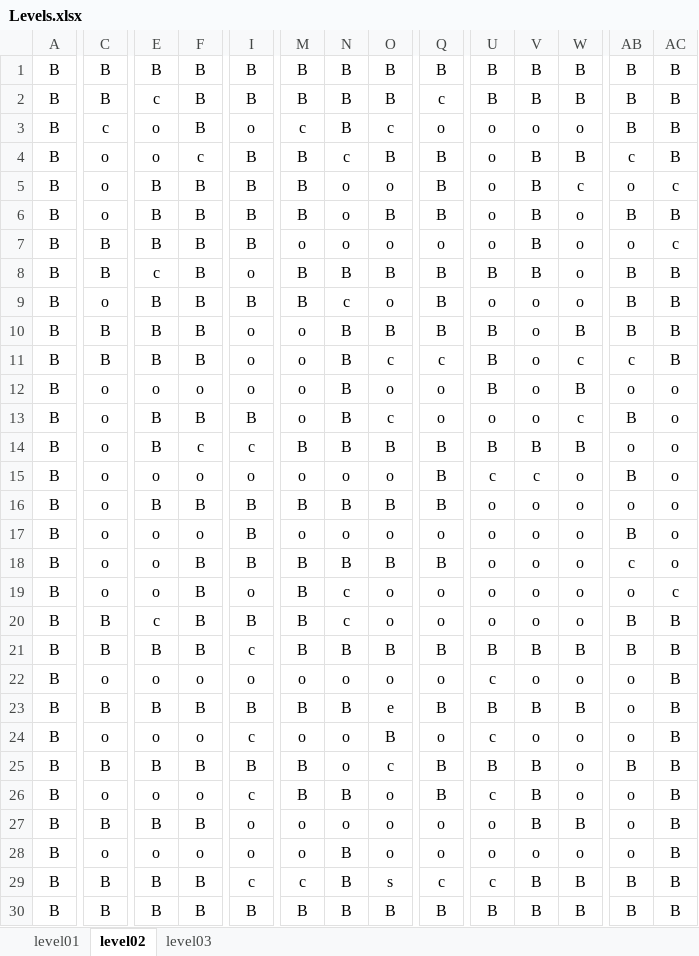
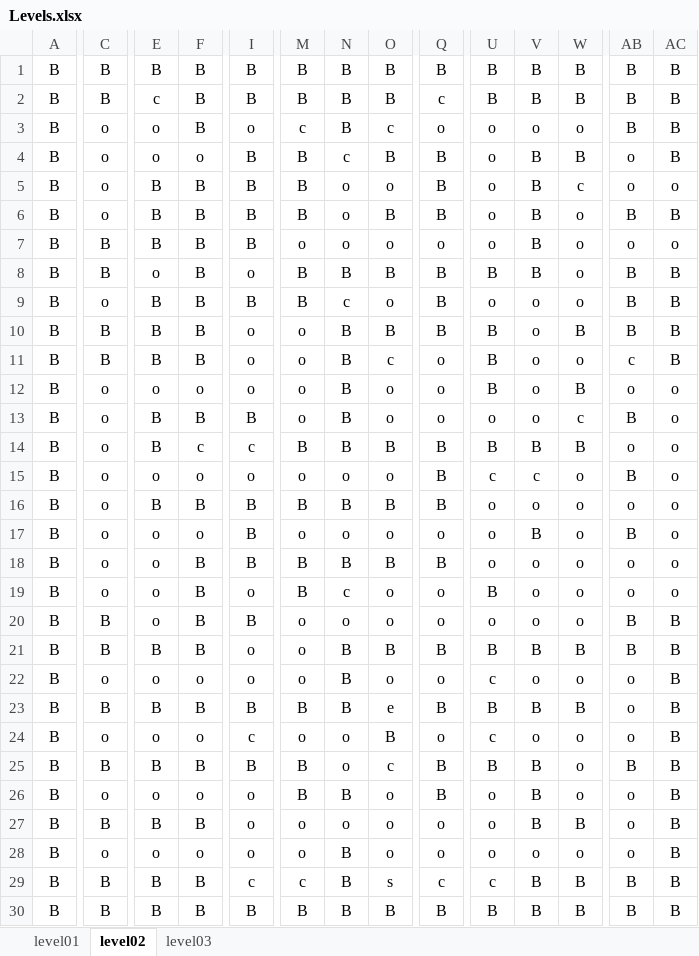
Before and after one commit to shivanmodha/Pixel-Run, an Excel workbook: levels/Levels.xlsx, sheet level02, drawn as a sheet; only a part is shown, gaps mark what is left out; values as stored, in another font and other column widths than the file's, no borders; conditional formats not drawn; the diff covers the shown part only; the diff names each change by its address in the sheet, - before the commit and + after, or states it on an @@ line.

```diff
--- a/levels/Levels.xlsx (sheet level02)
+++ b/levels/Levels.xlsx (sheet level02)
-C3: c
+C3: o
-F4: c
+F4: o
-AB4: c
+AB4: o
-AC5: c
+AC5: o
-AC7: c
+AC7: o
-E8: c
+E8: o
-Q11: c
+Q11: o
-W11: c
+W11: o
-O13: c
+O13: o
-V17: o
+V17: B
-AB18: c
+AB18: o
-U19: o
+U19: B
-AC19: c
+AC19: o
-E20: c
+E20: o
-M20:M21: B
+M20:M21: o
-N20: c
+N20: o
-I21: c
+I21: o
-N22: o
+N22: B
-I26: c
+I26: o
-U26: c
+U26: o
```
Also changed, not shown: 1 edited cell elsewhere in this sheet, sheet level03, sheet level01, 7 other files.
